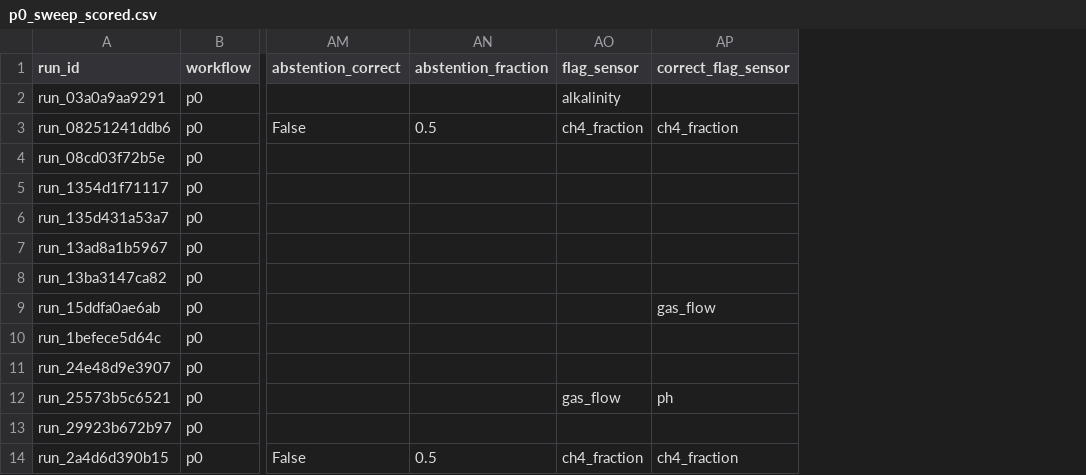
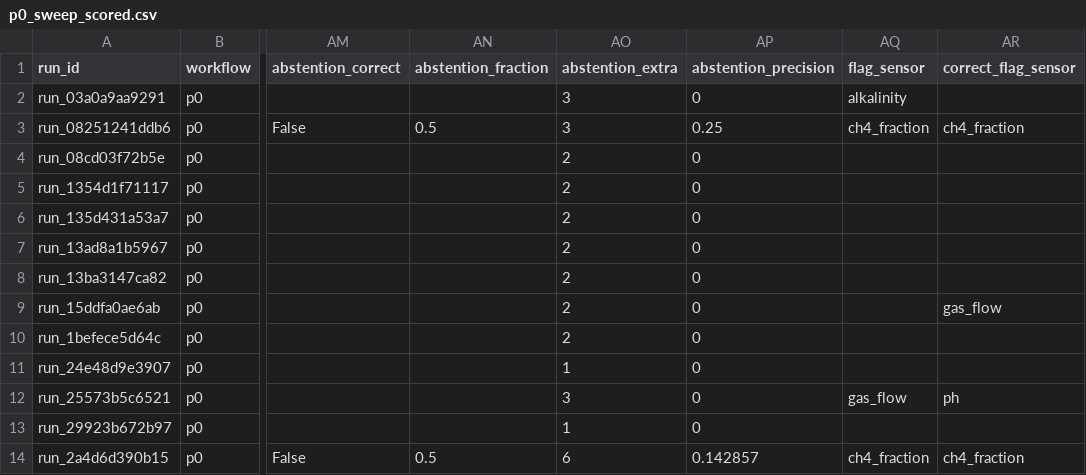
Before and after one commit to sdanquah101/agent-db, a CSV file: reports/p0_sweep_scored.csv, drawn as a sheet; only a part is shown, gaps mark what is left out; the diff names each change by its address in the sheet, - before the commit and + after, or states it on an @@ line.

```diff
--- a/reports/p0_sweep_scored.csv
+++ b/reports/p0_sweep_scored.csv
+column AO (abstention_extra), rows 2-14: 3 | 3 | 2 | 2 | 2 | 2 | 2 | 2 | 2 | 1 | 3 | 1 | 6
+column AP (abstention_precision), rows 2-14: 0 | 0.25 | 0 | 0 | 0 | 0 | 0 | 0 | 0 | 0 | 0 | 0 | 0.142857
```
Also changed, not shown: reports/p0_pilot_scored.csv, reports/p0_pilot_scored_aggregate.csv, 11 other files.
